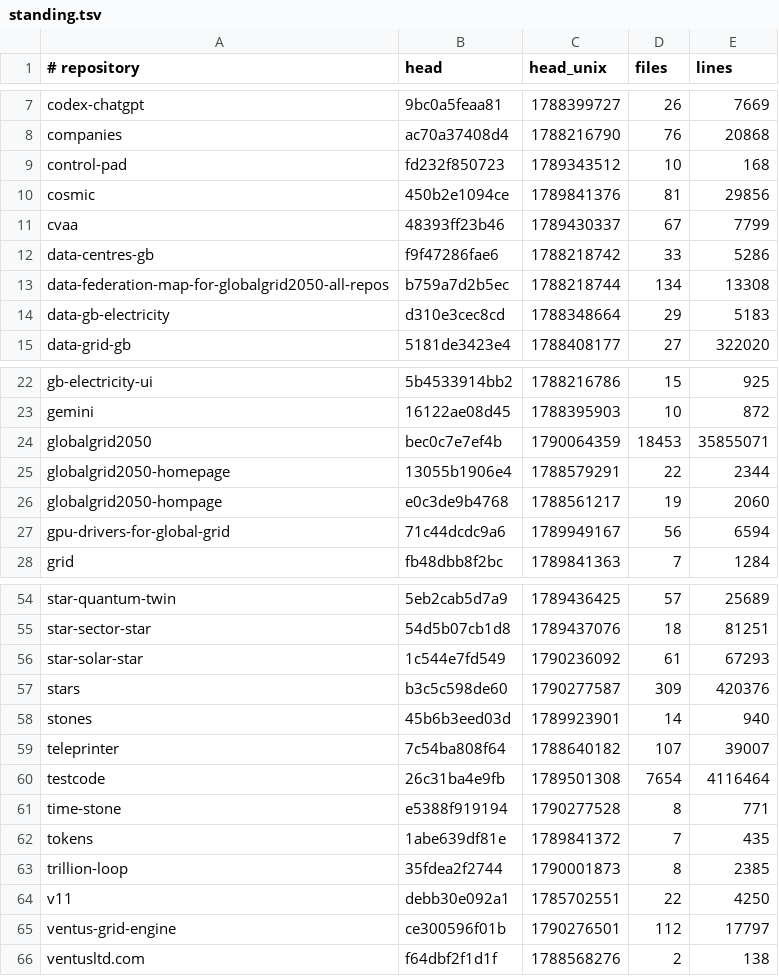
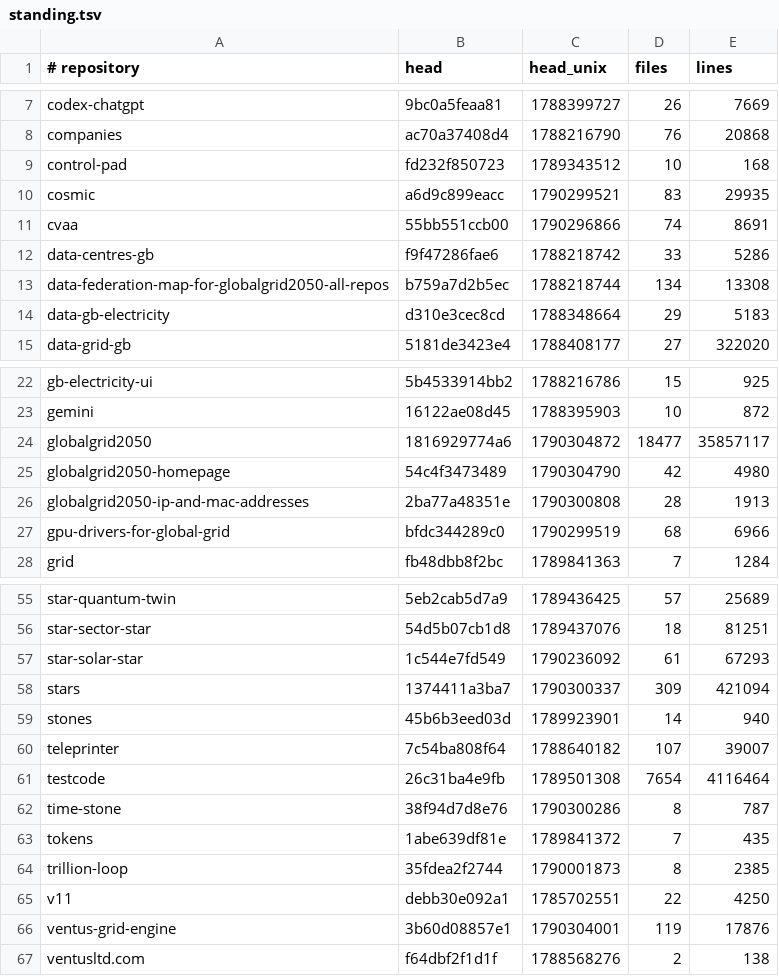
Before and after one commit to Ventusltd/kuiper-belt, a TSV file: cosmos/standing.tsv, drawn as a sheet; only a part is shown, gaps mark what is left out; the diff covers the shown part only.

```diff
--- a/cosmos/standing.tsv
+++ b/cosmos/standing.tsv
@@ -9,4 +9,4 @@ companies	ac70a37408d4	1788216790	76	20868
 control-pad	fd232f850723	1789343512	10	168
-cosmic	450b2e1094ce	1789841376	81	29856
-cvaa	48393ff23b46	1789430337	67	7799
+cosmic	a6d9c899eacc	1790299521	83	29935
+cvaa	55bb551ccb00	1790296866	74	8691
 data-centres-gb	f9f47286fae6	1788218742	33	5286
@@ -23,6 +23,6 @@ gb-electricity-ui	5b4533914bb2	1788216786	15	925
 gemini	16122ae08d45	1788395903	10	872
-globalgrid2050	bec0c7e7ef4b	1790064359	18453	35855071
-globalgrid2050-homepage	13055b1906e4	1788579291	22	2344
-globalgrid2050-hompage	e0c3de9b4768	1788561217	19	2060
-gpu-drivers-for-global-grid	71c44dcdc9a6	1789949167	56	6594
+globalgrid2050	1816929774a6	1790304872	18477	35857117
+globalgrid2050-homepage	54c4f3473489	1790304790	42	4980
+globalgrid2050-ip-and-mac-addresses	2ba77a48351e	1790300808	28	1913
+gpu-drivers-for-global-grid	bfdc344289c0	1790299519	68	6966
 grid	fb48dbb8f2bc	1789841363	7	1284
@@ -56,3 +57,3 @@ star-sector-star	54d5b07cb1d8	1789437076	18	81251
 star-solar-star	1c544e7fd549	1790236092	61	67293
-stars	b3c5c598de60	1790277587	309	420376
+stars	1374411a3ba7	1790300337	309	421094
 stones	45b6b3eed03d	1789923901	14	940
@@ -60,3 +61,3 @@ teleprinter	7c54ba808f64	1788640182	107	39007
 testcode	26c31ba4e9fb	1789501308	7654	4116464
-time-stone	e5388f919194	1790277528	8	771
+time-stone	38f94d7d8e76	1790300286	8	787
 tokens	1abe639df81e	1789841372	7	435
@@ -64,3 +65,3 @@ trillion-loop	35fdea2f2744	1790001873	8	2385
 v11	debb30e092a1	1785702551	22	4250
-ventus-grid-engine	ce300596f01b	1790276501	112	17797
+ventus-grid-engine	3b60d08857e1	1790304001	119	17876
 ventusltd.com	f64dbf2f1d1f	1788568276	2	138
```
Also changed, not shown: 1 added row and 11 edited cells elsewhere in this file, cosmos/pulse.tsv.
